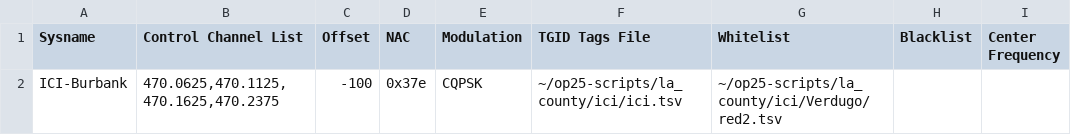
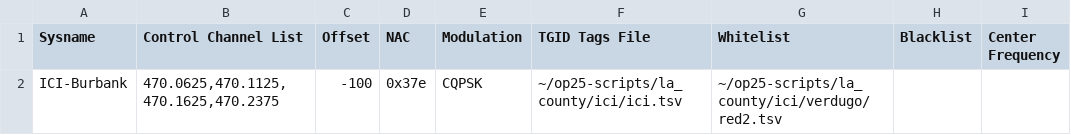
Before and after one commit to mholt-io/op25-scripts, a TSV file: LA_COUNTY/ICI/Verdugo/Burbank/Burbank-Red2.tsv, drawn as a sheet.

```diff
--- a/LA_COUNTY/ICI/Verdugo/Burbank/Burbank-Red2.tsv
+++ b/LA_COUNTY/ICI/Verdugo/Burbank/Burbank-Red2.tsv
@@ -1,2 +1,2 @@
 Sysname	Control Channel List	Offset	NAC	Modulation	TGID Tags File	Whitelist	Blacklist	Center Frequency
-ICI-Burbank	470.0625,470.1125,470.1625,470.2375	-100	0x37e	CQPSK	~/op25-scripts/la_county/ici/ici.tsv	~/op25-scripts/la_county/ici/Verdugo/red2.tsv		
+ICI-Burbank	470.0625,470.1125,470.1625,470.2375	-100	0x37e	CQPSK	~/op25-scripts/la_county/ici/ici.tsv	~/op25-scripts/la_county/ici/verdugo/red2.tsv		
```
Also changed, not shown: LA_COUNTY/ICI/Verdugo/Burbank/Burbank-All.tsv, LA_COUNTY/ICI/Verdugo/Burbank/Burbank-Red1.tsv, 18 other files.
